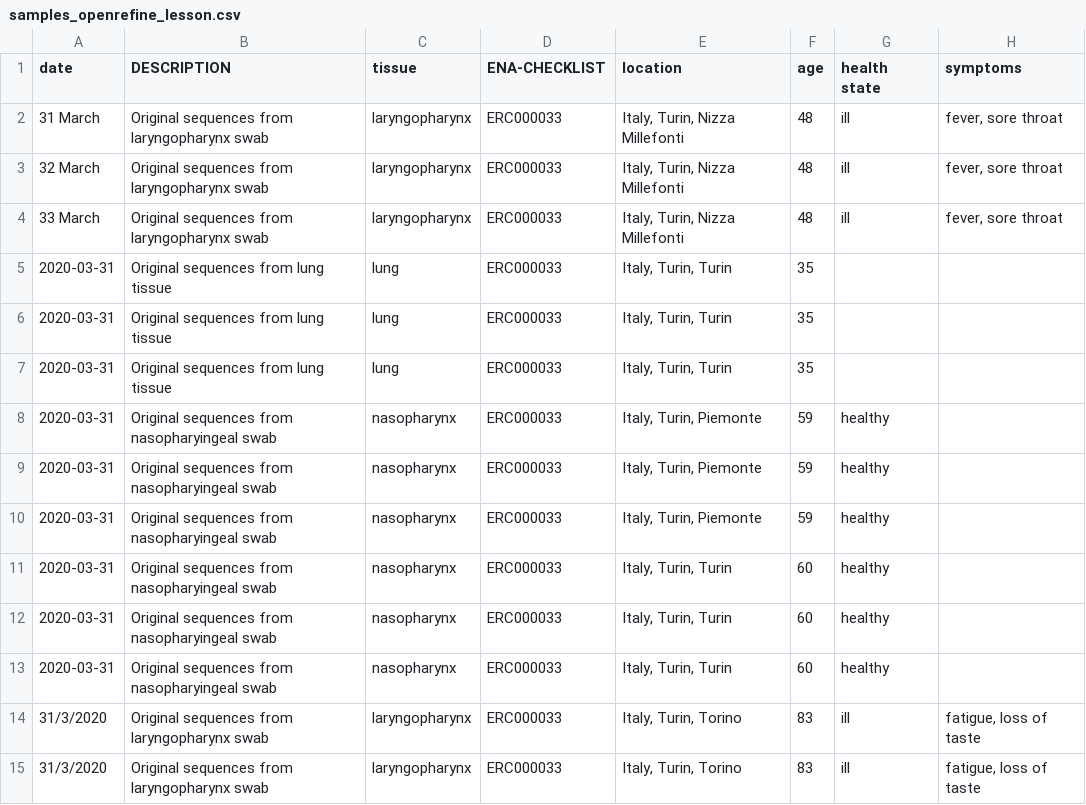
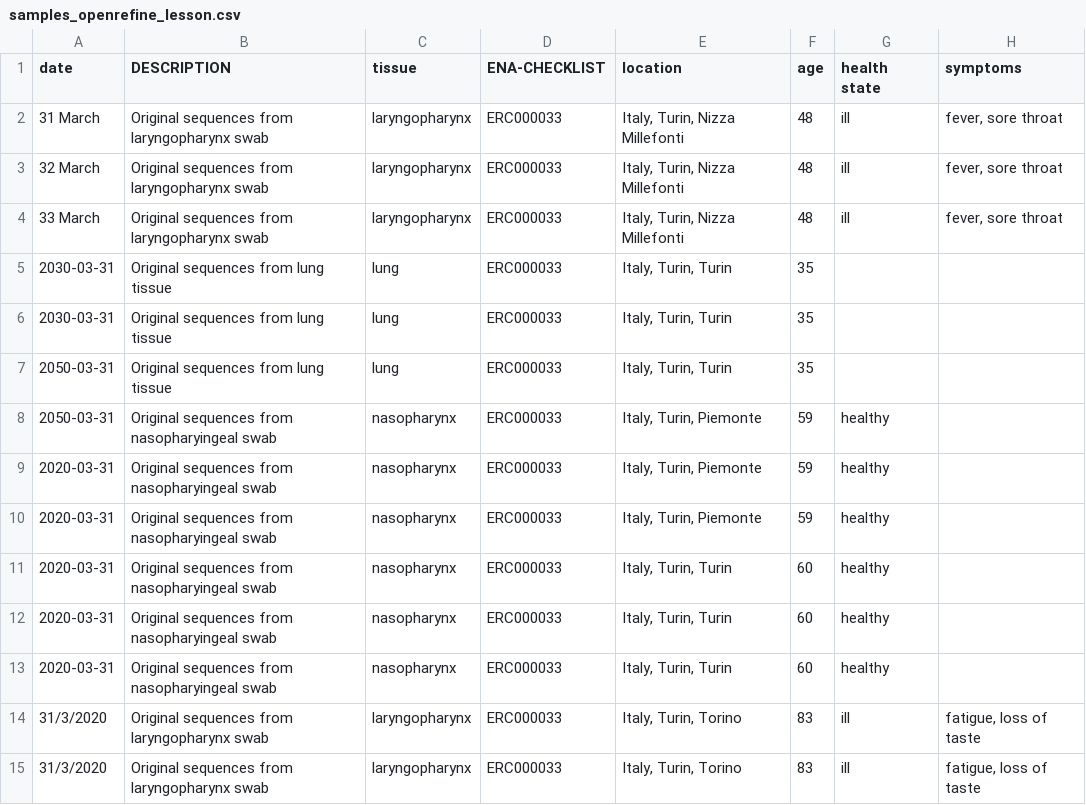
Before and after one commit to MatteoSebastianelli/analysis-recipe, a CSV file: samples_openrefine_lesson.csv, drawn as a sheet; only a part is shown; the diff names each change by its address in the sheet, - before the commit and + after, or states it on an @@ line.

Commit message:
Changes in dates in samples open refine lesson
I made some changes in the samples open refine lesson.
I changed the dates to 2030 and 2050, because I can look into the future :-) .

```diff
--- a/samples_openrefine_lesson.csv
+++ b/samples_openrefine_lesson.csv
-A5:A6 (date): 2020-03-31
+A5:A6 (date): 2030-03-31
-A7:A8 (date): 2020-03-31
+A7:A8 (date): 2050-03-31
```
